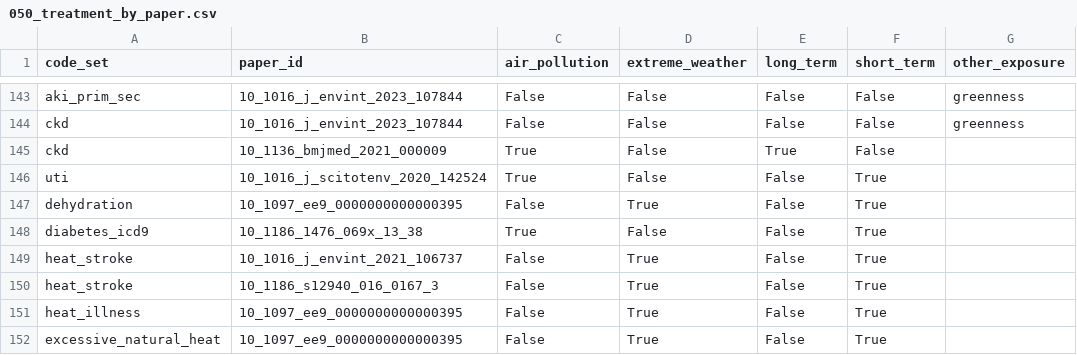
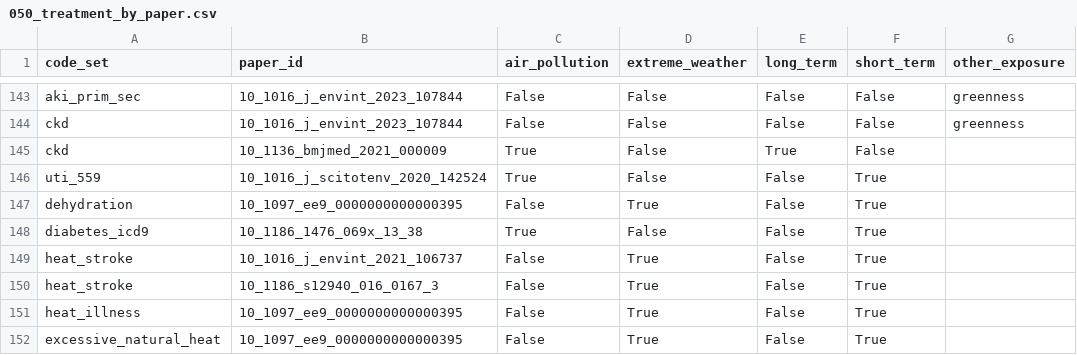
Before and after one commit to NSAPH-Data-Processing/climhealth_icd9_icd10, a CSV file: 050_treatment_by_paper.csv, drawn as a sheet; only a part is shown, gaps mark what is left out; the diff covers the shown part only.

```diff
--- a/050_treatment_by_paper.csv
+++ b/050_treatment_by_paper.csv
@@ -145,3 +145,3 @@ ckd,10_1016_j_envint_2023_107844,False,False,False,False,greenness
 ckd,10_1136_bmjmed_2021_000009,True,False,True,False,
-uti,10_1016_j_scitotenv_2020_142524,True,False,False,True,
+uti_559,10_1016_j_scitotenv_2020_142524,True,False,False,True,
 dehydration,10_1097_ee9_0000000000000395,False,True,False,True,
```
Also changed, not shown: 5 added rows and 5 removed rows elsewhere in this file, 22 other files.
